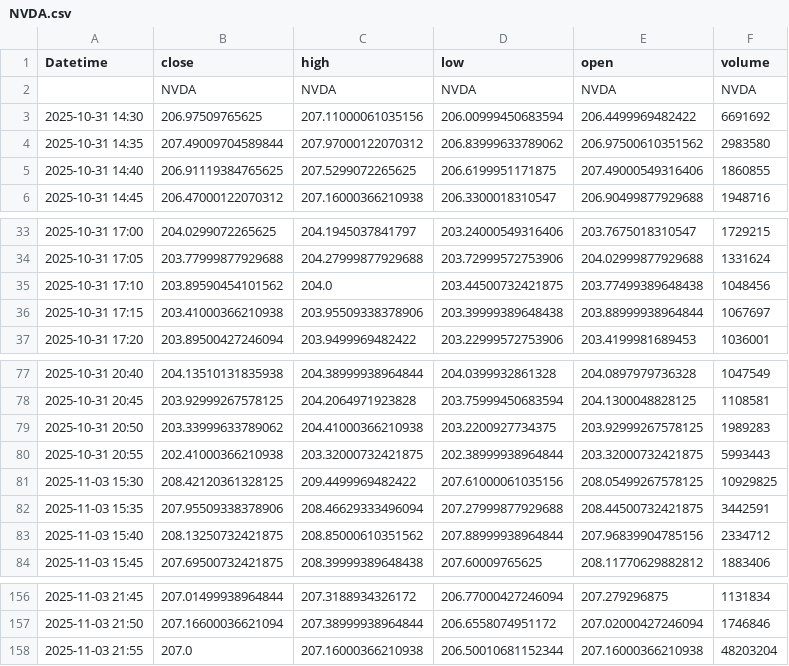
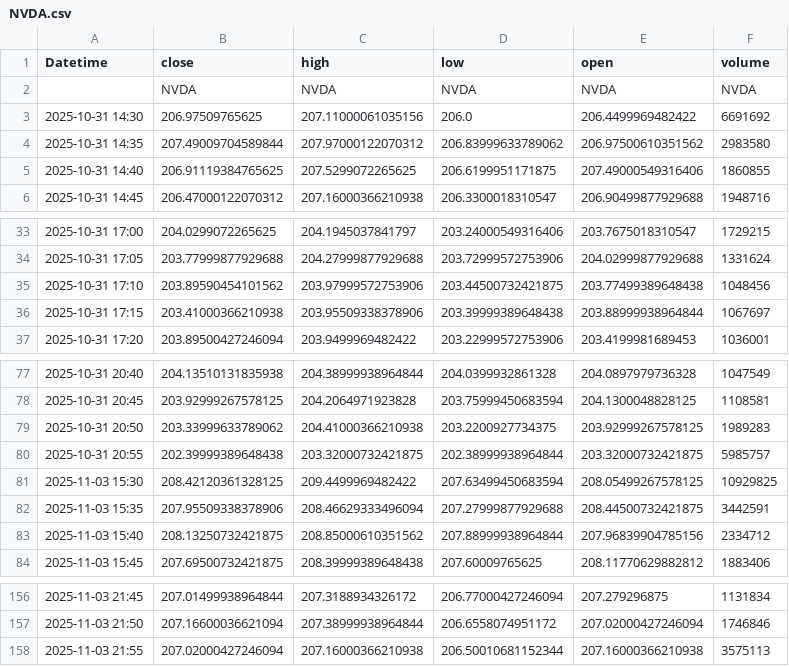
Before and after one commit to bi-cnc/stock-live-feed, a CSV file: data/NVDA.csv, drawn as a sheet; only a part is shown, gaps mark what is left out.

```diff
--- a/data/NVDA.csv
+++ b/data/NVDA.csv
@@ -2,3 +2,3 @@ Datetime,close,high,low,open,volume
 ,NVDA,NVDA,NVDA,NVDA,NVDA
-2025-10-31 14:30,206.97509765625,207.11000061035156,206.00999450683594,206.4499969482422,6691692
+2025-10-31 14:30,206.97509765625,207.11000061035156,206.0,206.4499969482422,6691692
 2025-10-31 14:35,207.49009704589844,207.97000122070312,206.83999633789062,206.97500610351562,2983580
@@ -34,3 +34,3 @@ Datetime,close,high,low,open,volume
 2025-10-31 17:05,203.77999877929688,204.27999877929688,203.72999572753906,204.02999877929688,1331624
-2025-10-31 17:10,203.89590454101562,204.0,203.44500732421875,203.77499389648438,1048456
+2025-10-31 17:10,203.89590454101562,203.97999572753906,203.44500732421875,203.77499389648438,1048456
 2025-10-31 17:15,203.41000366210938,203.95509338378906,203.39999389648438,203.88999938964844,1067697
@@ -79,4 +79,4 @@ Datetime,close,high,low,open,volume
 2025-10-31 20:50,203.33999633789062,204.41000366210938,203.2200927734375,203.92999267578125,1989283
-2025-10-31 20:55,202.41000366210938,203.32000732421875,202.38999938964844,203.32000732421875,5993443
-2025-11-03 15:30,208.42120361328125,209.4499969482422,207.61000061035156,208.05499267578125,10929825
+2025-10-31 20:55,202.39999389648438,203.32000732421875,202.38999938964844,203.32000732421875,5985757
+2025-11-03 15:30,208.42120361328125,209.4499969482422,207.63499450683594,208.05499267578125,10929825
 2025-11-03 15:35,207.95509338378906,208.46629333496094,207.27999877929688,208.44500732421875,3442591
@@ -157,2 +157,2 @@ Datetime,close,high,low,open,volume
 2025-11-03 21:50,207.16600036621094,207.38999938964844,206.6558074951172,207.02000427246094,1746846
-2025-11-03 21:55,207.0,207.16000366210938,206.50010681152344,207.16000366210938,48203204
+2025-11-03 21:55,207.02000427246094,207.16000366210938,206.50010681152344,207.16000366210938,3575113
```
Also changed, not shown: data/AAPL.csv, data/AMZN.csv, 2 other files.
